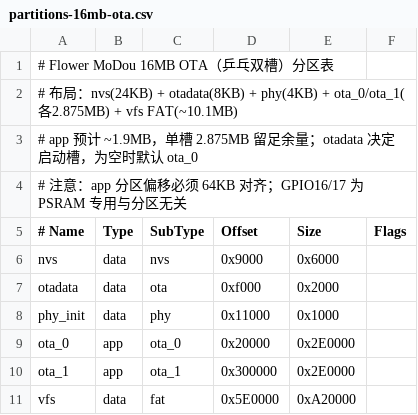
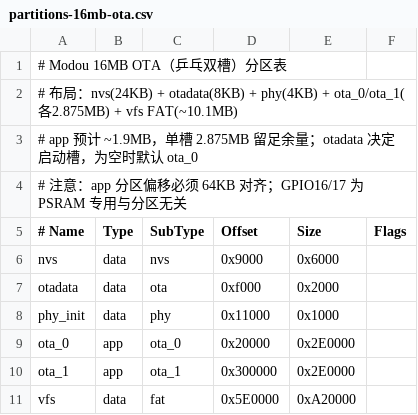
Before and after one commit to pysn2012/micropython-modules, a CSV file: modou/partitions-16mb-ota.csv, drawn as a sheet.

```diff
--- a/modou/partitions-16mb-ota.csv
+++ b/modou/partitions-16mb-ota.csv
@@ -1,2 +1,2 @@
-# Flower MoDou 16MB OTA（乒乓双槽）分区表
+# Modou 16MB OTA（乒乓双槽）分区表
 # 布局：nvs(24KB) + otadata(8KB) + phy(4KB) + ota_0/ota_1(各2.875MB) + vfs FAT(~10.1MB)
```
Also changed, not shown: 14 other files.
